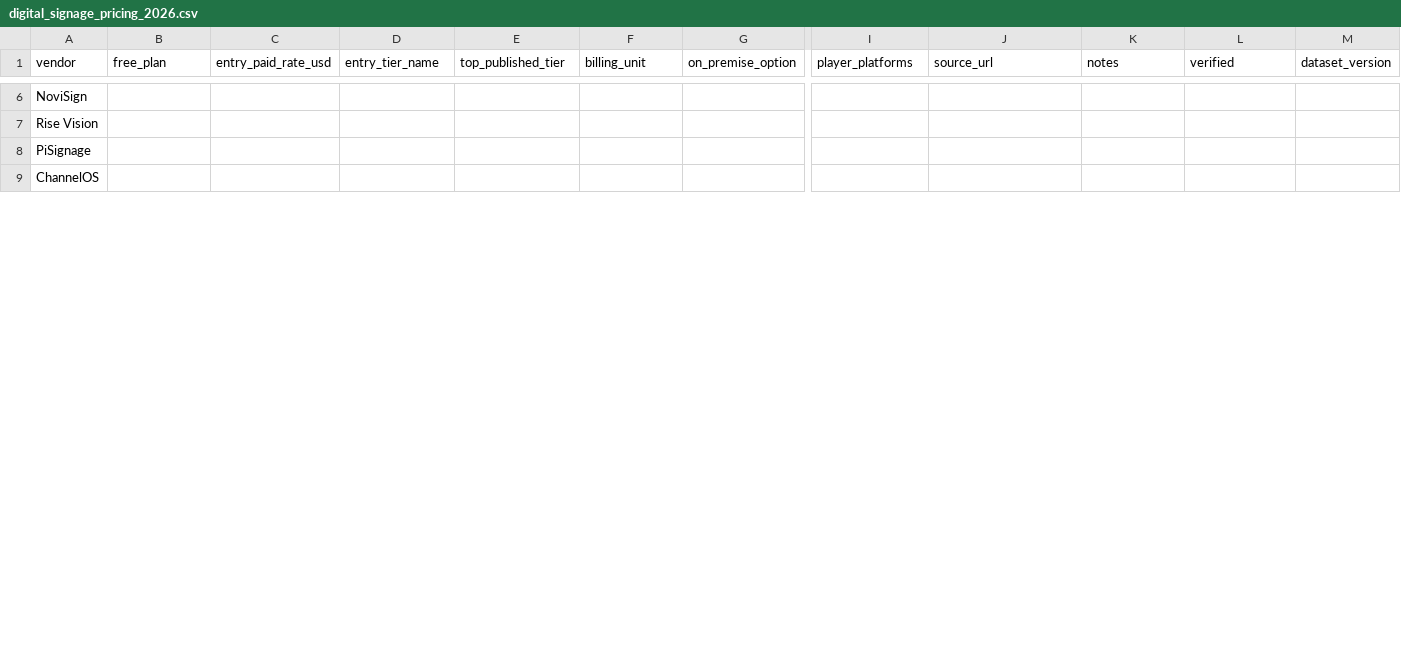
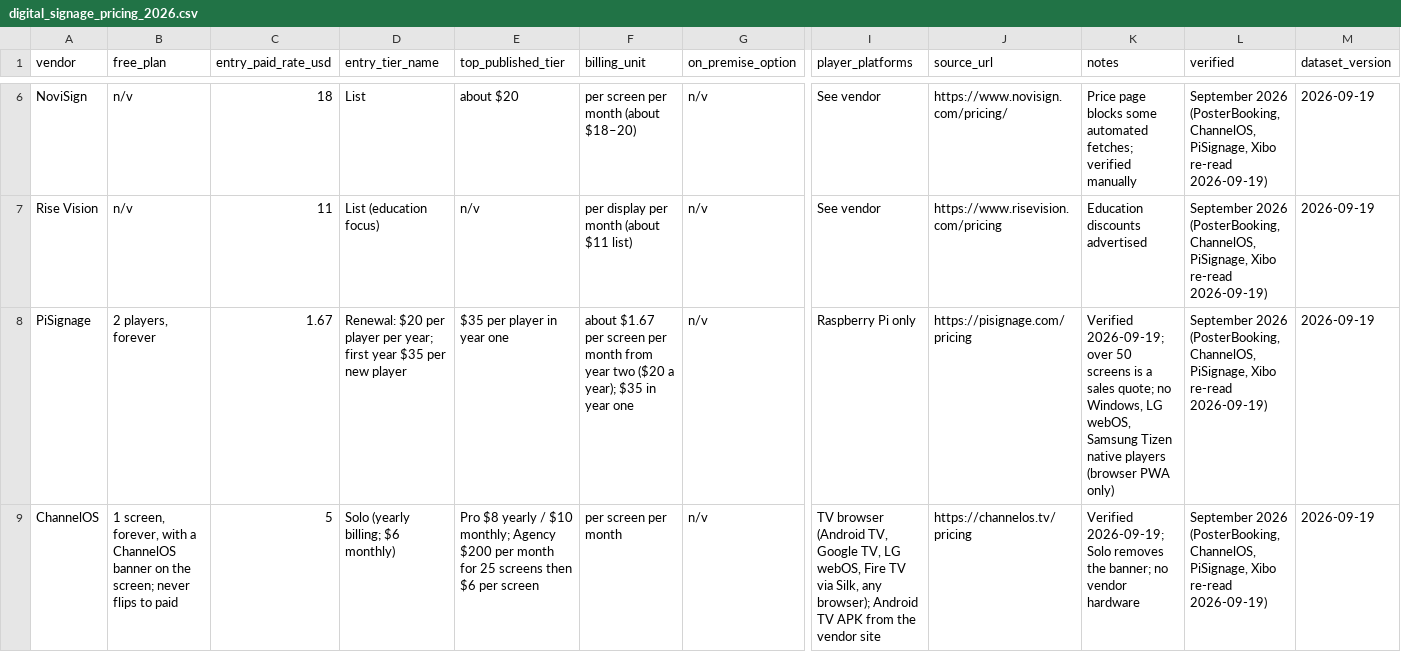
Before and after one commit to born2net/digital-signage-pricing-2026, a CSV file: digital_signage_pricing_2026.csv, drawn as a sheet; only a part is shown, gaps mark what is left out; the diff covers the shown part only; the diff names each change by its address in the sheet, - before the commit and + after, or states it on an @@ line.

```diff
--- a/digital_signage_pricing_2026.csv
+++ b/digital_signage_pricing_2026.csv
-B6:B7 (free_plan): (empty)
+B6:B7 (free_plan): n/v
-C6 (entry_paid_rate_usd): (empty)
+C6 (entry_paid_rate_usd): 18
-D6 (entry_tier_name): (empty)
+D6 (entry_tier_name): List
-E6 (top_published_tier): (empty)
+E6 (top_published_tier): about $20
-F6 (billing_unit): (empty)
+F6 (billing_unit): per screen per month (about $18–20)
-G6:G9 (on_premise_option): (empty)
+G6:G9 (on_premise_option): n/v
-I6:I7 (player_platforms): (empty)
+I6:I7 (player_platforms): See vendor
-J6 (source_url): (empty)
+J6 (source_url): https://www.novisign.com/pricing/
-K6 (notes): (empty)
+K6 (notes): Price page blocks some automated fetches; verified manually
-L6:L9 (verified): (empty)
+L6:L9 (verified): September 2026 (PosterBooking, ChannelOS, PiSignage, Xibo re-read 2026-09-19)
-M6:M9 (dataset_version): (empty)
+M6:M9 (dataset_version): 2026-09-19
-C7 (entry_paid_rate_usd): (empty)
+C7 (entry_paid_rate_usd): 11
-D7 (entry_tier_name): (empty)
+D7 (entry_tier_name): List (education focus)
-E7 (top_published_tier): (empty)
+E7 (top_published_tier): n/v
-F7 (billing_unit): (empty)
+F7 (billing_unit): per display per month (about $11 list)
-J7 (source_url): (empty)
+J7 (source_url): https://www.risevision.com/pricing
-K7 (notes): (empty)
+K7 (notes): Education discounts advertised
-B8 (free_plan): (empty)
+B8 (free_plan): 2 players, forever
-C8 (entry_paid_rate_usd): (empty)
+C8 (entry_paid_rate_usd): 1.67
-D8 (entry_tier_name): (empty)
+D8 (entry_tier_name): Renewal: $20 per player per year; first year $35 per new player
-E8 (top_published_tier): (empty)
+E8 (top_published_tier): $35 per player in year one
-F8 (billing_unit): (empty)
+F8 (billing_unit): about $1.67 per screen per month from year two ($20 a year); $35 in year one
-I8 (player_platforms): (empty)
+I8 (player_platforms): Raspberry Pi only
-J8 (source_url): (empty)
+J8 (source_url): https://pisignage.com/pricing
-K8 (notes): (empty)
+K8 (notes): Verified 2026-09-19; over 50 screens is a sales quote; no Windows, LG webOS, Samsung Tizen native players (browser PWA only)
-B9 (free_plan): (empty)
+B9 (free_plan): 1 screen, forever, with a ChannelOS banner on the screen; never flips to paid
-C9 (entry_paid_rate_usd): (empty)
+C9 (entry_paid_rate_usd): 5
-D9 (entry_tier_name): (empty)
+D9 (entry_tier_name): Solo (yearly billing; $6 monthly)
-E9 (top_published_tier): (empty)
+E9 (top_published_tier): Pro $8 yearly / $10 monthly; Agency $200 per month for 25 screens then $6 per screen
-F9 (billing_unit): (empty)
+F9 (billing_unit): per screen per month
-I9 (player_platforms): (empty)
+I9 (player_platforms): TV browser (Android TV, Google TV, LG webOS, Fire TV via Silk, any browser); Android TV APK from the vendor site
-J9 (source_url): (empty)
+J9 (source_url): https://channelos.tv/pricing
-K9 (notes): (empty)
+K9 (notes): Verified 2026-09-19; Solo removes the banner; no vendor hardware
```
Also changed, not shown: 76 edited cells elsewhere in this file, 1 other file.
